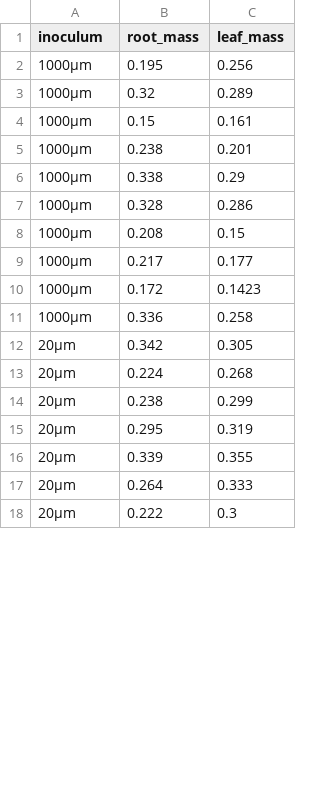
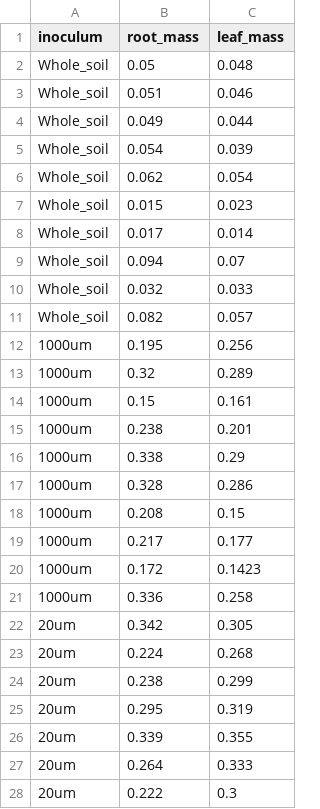
Before and after one commit to Biostatistics-in-R/Linear_models, a CSV file: data/Wang_et_al_plant_only.csv, drawn as a sheet; only a part is shown; the diff covers the shown part only.

```diff
--- a/data/Wang_et_al_plant_only.csv
+++ b/data/Wang_et_al_plant_only.csv
@@ -1,18 +1,28 @@
 "inoculum","root_mass","leaf_mass"
-"1000µm",0.195,0.256
-"1000µm",0.32,0.289
-"1000µm",0.15,0.161
-"1000µm",0.238,0.201
-"1000µm",0.338,0.29
-"1000µm",0.328,0.286
-"1000µm",0.208,0.15
-"1000µm",0.217,0.177
-"1000µm",0.172,0.1423
-"1000µm",0.336,0.258
-"20µm",0.342,0.305
-"20µm",0.224,0.268
-"20µm",0.238,0.299
-"20µm",0.295,0.319
-"20µm",0.339,0.355
-"20µm",0.264,0.333
-"20µm",0.222,0.3
+"Whole_soil",0.05,0.048
+"Whole_soil",0.051,0.046
+"Whole_soil",0.049,0.044
+"Whole_soil",0.054,0.039
+"Whole_soil",0.062,0.054
+"Whole_soil",0.015,0.023
+"Whole_soil",0.017,0.014
+"Whole_soil",0.094,0.07
+"Whole_soil",0.032,0.033
+"Whole_soil",0.082,0.057
+"1000um",0.195,0.256
+"1000um",0.32,0.289
+"1000um",0.15,0.161
+"1000um",0.238,0.201
+"1000um",0.338,0.29
+"1000um",0.328,0.286
+"1000um",0.208,0.15
+"1000um",0.217,0.177
+"1000um",0.172,0.1423
+"1000um",0.336,0.258
+"20um",0.342,0.305
+"20um",0.224,0.268
+"20um",0.238,0.299
+"20um",0.295,0.319
+"20um",0.339,0.355
+"20um",0.264,0.333
+"20um",0.222,0.3
```
Also changed, not shown: 10 added rows and 28 edited cells elsewhere in this file, 5 other files.
